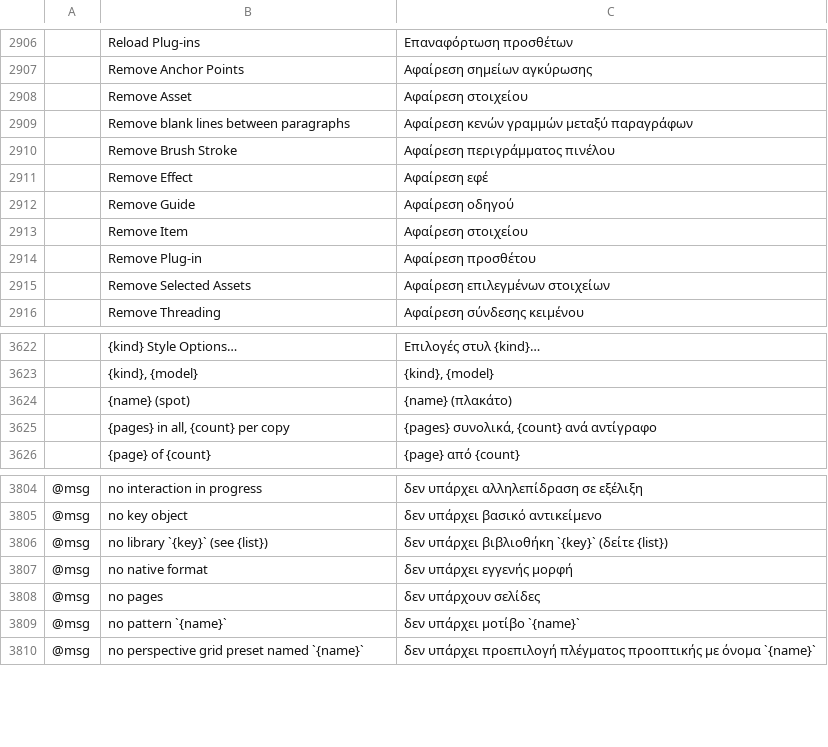
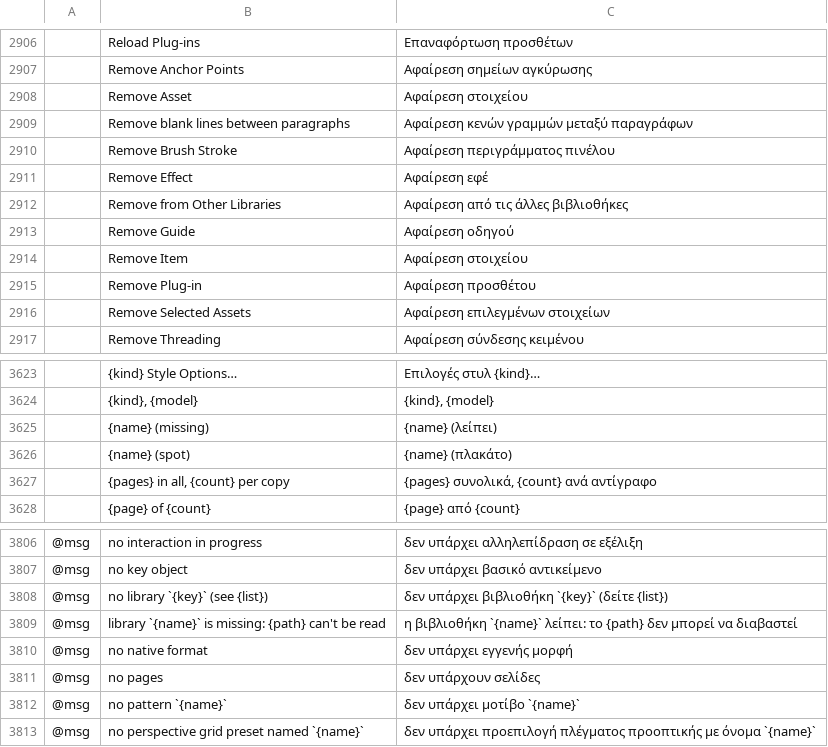
Before and after one commit to Daiduong/vectorcraft, a TSV file: crates/ui-egui/src/i18n/el.tsv, drawn as a sheet; only a part is shown, gaps mark what is left out; the diff names each change by its address in the sheet, - before the commit and + after, or states it on an @@ line.

Commit message:
i18n: missing-library rows in nl, da, id, el, sv, fi and pt-br
main now requires the Dutch, Danish, Indonesian, Greek, Swedish and
Finnish catalogs to translate every menu label and tl! literal, and the
Greek, Swedish, Finnish and Brazilian Portuguese catalogs to translate
every status and error message. This adds their rows for Remove from
Other Libraries, "{name} (missing)" and the error for a library whose
file can't be read.

```diff
--- a/crates/ui-egui/src/i18n/el.tsv
+++ b/crates/ui-egui/src/i18n/el.tsv
+row 2912:  | Remove from Other Libraries | Αφαίρεση από τις άλλες βιβλιοθήκες
+row 3625:  | {name} (missing) | {name} (λείπει)
+row 3809: @msg | library `{name}` is missing: {path} can't be read | η βιβλιοθήκη `{name}` λείπει: το {path} δεν μπορεί να διαβαστεί
```
Also changed, not shown: crates/ui-egui/src/i18n/da.tsv, crates/ui-egui/src/i18n/fi.tsv, 4 other files.
